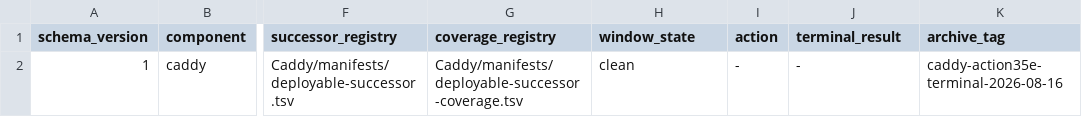
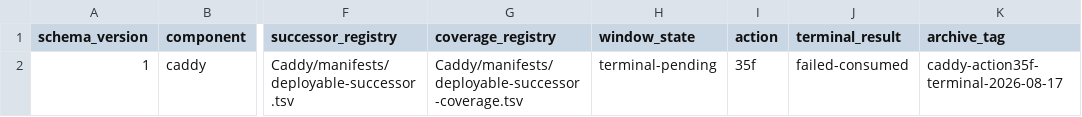
Before and after one commit to Racerx323/homelab-server-configs, a TSV file: deployment-streams.tsv, drawn as a sheet; only a part is shown, gaps mark what is left out; the diff names each change by its address in the sheet, - before the commit and + after, or states it on an @@ line.

```diff
--- a/deployment-streams.tsv
+++ b/deployment-streams.tsv
-H2 (window_state): clean
+H2 (window_state): terminal-pending
-I2 (action): -
+I2 (action): 35f
-J2 (terminal_result): -
+J2 (terminal_result): failed-consumed
-K2 (archive_tag): caddy-action35e-terminal-2026-08-16
+K2 (archive_tag): caddy-action35f-terminal-2026-08-17
```
Also changed, not shown: Caddy/manifests/manifest-lifecycle.tsv, Caddy/manifests/script-lifecycle.tsv, 10 other files.
